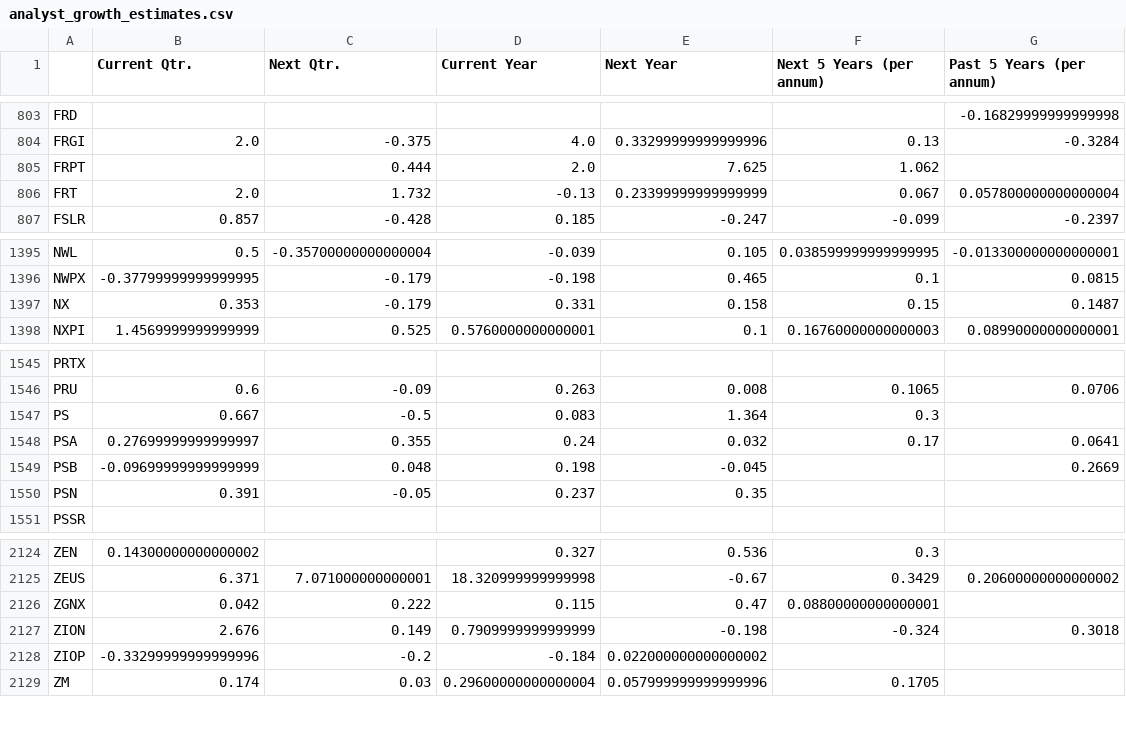
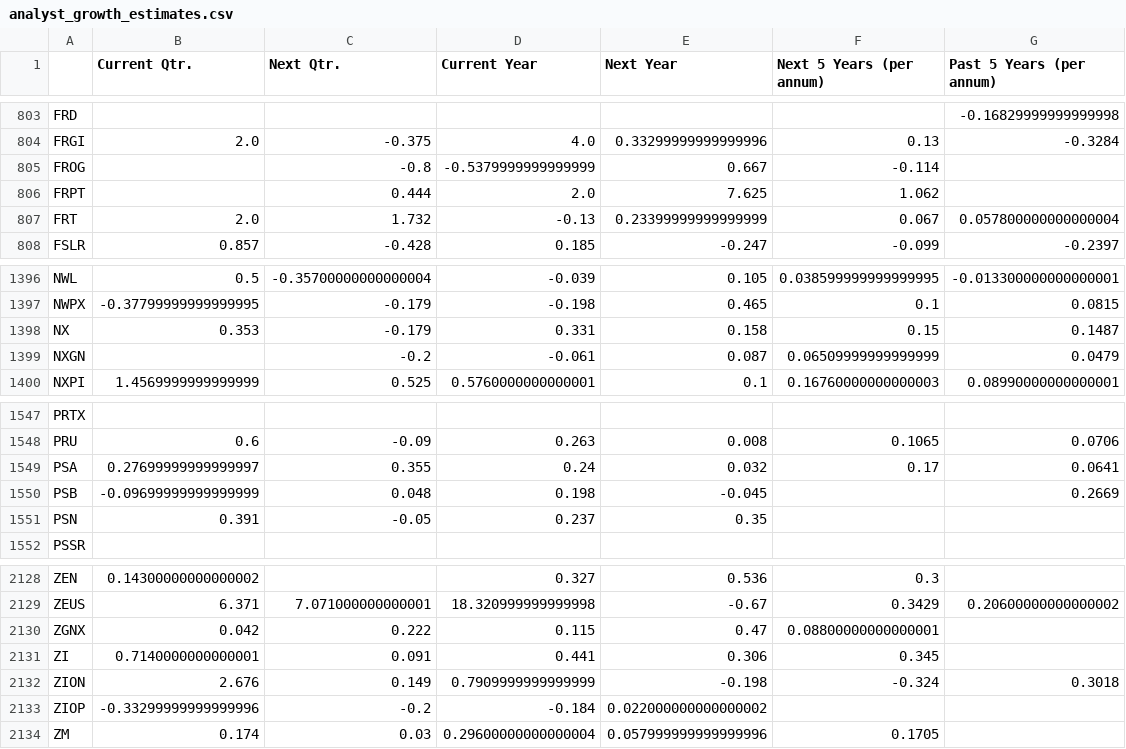
Before and after one commit to gardnmi/fundamental-stock-prediction, a CSV file: analyst_growth_estimates.csv, drawn as a sheet; only a part is shown, gaps mark what is left out; removed rows and columns are numbered as before the commit, all else as after; the diff covers the shown part only; the diff names each change by its address in the sheet, - before the commit and + after, or states it on an @@ line.

```diff
--- a/analyst_growth_estimates.csv
+++ b/analyst_growth_estimates.csv
+row 805: FROG |  | -0.8 | -0.5379999999999999 | 0.667 | -0.114
+row 1399: NXGN |  | -0.2 | -0.061 | 0.087 | 0.06509999999999999 | 0.0479
-row 1547: PS | 0.667 | -0.5 | 0.083 | 1.364 | 0.3
+row 2131: ZI | 0.7140000000000001 | 0.091 | 0.441 | 0.306 | 0.345
```
Also changed, not shown: 4 added rows and 1 removed row elsewhere in this file, data/general_balance.csv, data/general_cashflow.csv, 18 other files.
